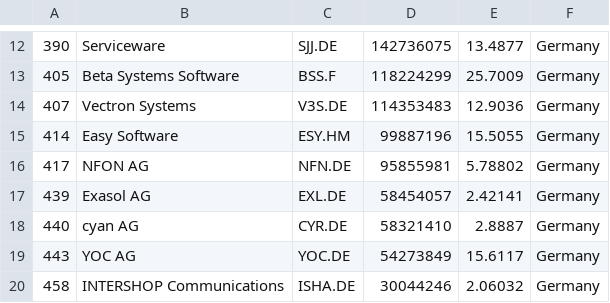
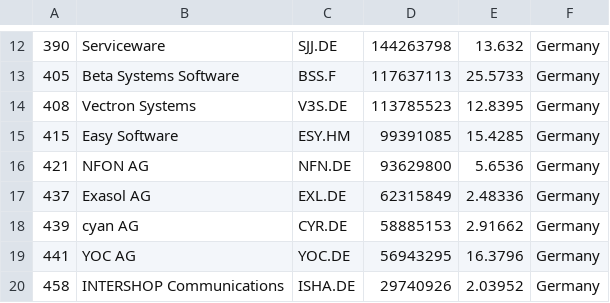
Before and after one commit to lxkishoxl/merida-june-6-2024, a CSV file: companies_germany.csv, drawn as a sheet; only a part is shown, gaps mark what is left out; the diff covers the shown part only.

```diff
--- a/companies_germany.csv
+++ b/companies_germany.csv
@@ -12,9 +12,9 @@
-"390","Serviceware","SJJ.DE","142736075","13.4877","Germany"
-"405","Beta Systems Software","BSS.F","118224299","25.7009","Germany"
-"407","Vectron Systems","V3S.DE","114353483","12.9036","Germany"
-"414","Easy Software","ESY.HM","99887196","15.5055","Germany"
-"417","NFON AG","NFN.DE","95855981","5.78802","Germany"
-"439","Exasol AG","EXL.DE","58454057","2.42141","Germany"
-"440","cyan AG","CYR.DE","58321410","2.8887","Germany"
-"443","YOC AG","YOC.DE","54273849","15.6117","Germany"
-"458","INTERSHOP Communications","ISHA.DE","30044246","2.06032","Germany"
+"390","Serviceware","SJJ.DE","144263798","13.632","Germany"
+"405","Beta Systems Software","BSS.F","117637113","25.5733","Germany"
+"408","Vectron Systems","V3S.DE","113785523","12.8395","Germany"
+"415","Easy Software","ESY.HM","99391085","15.4285","Germany"
+"421","NFON AG","NFN.DE","93629800","5.6536","Germany"
+"437","Exasol AG","EXL.DE","62315849","2.48336","Germany"
+"439","cyan AG","CYR.DE","58885153","2.91662","Germany"
+"441","YOC AG","YOC.DE","56943295","16.3796","Germany"
+"458","INTERSHOP Communications","ISHA.DE","29740926","2.03952","Germany"
```
Also changed, not shown: 1 added row, 1 removed row and 29 edited cells elsewhere in this file, companies-all.csv, companies_france.csv, 1 other file.
